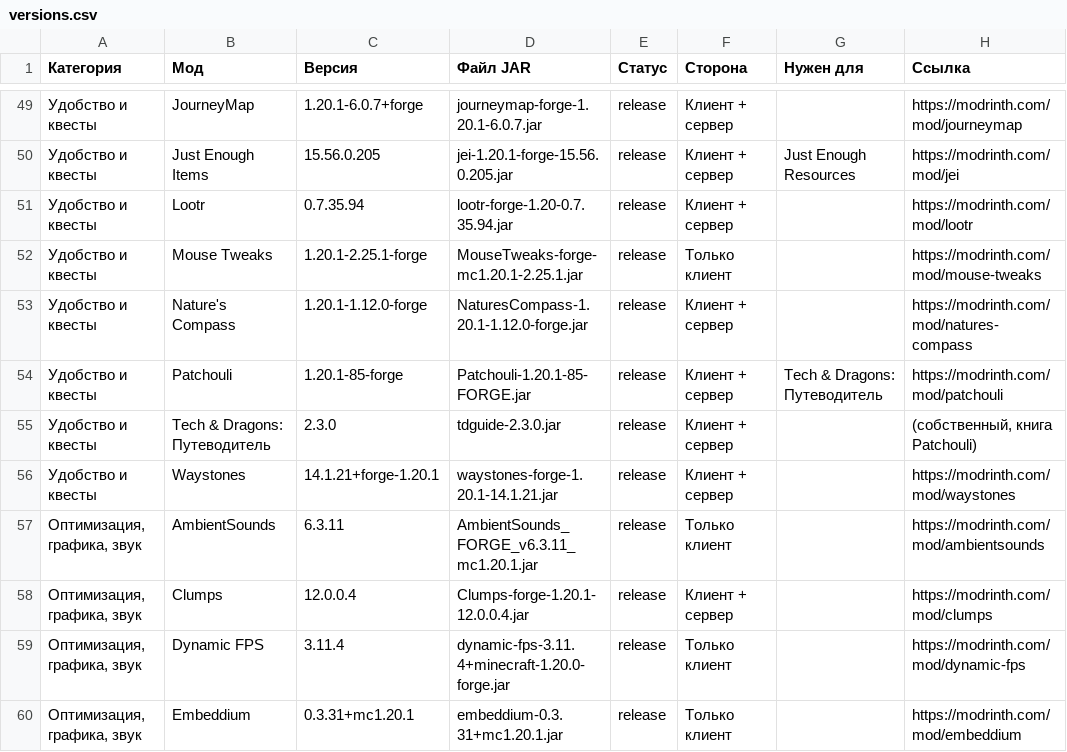
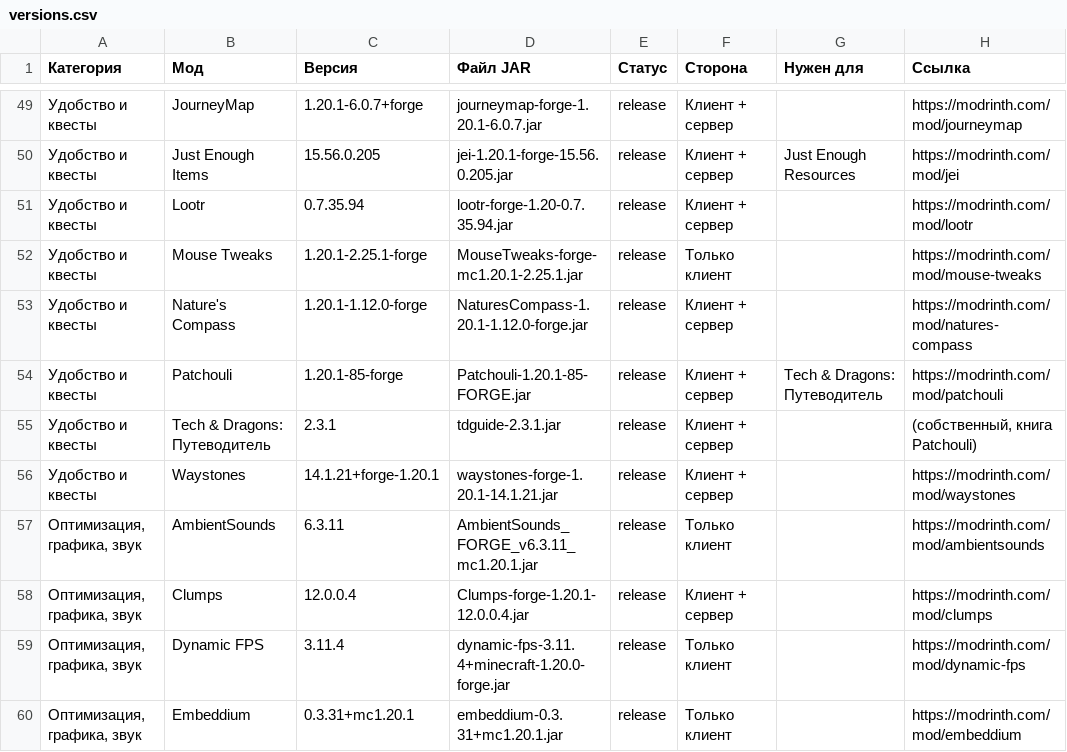
Before and after one commit to anton19087671/tech-and-dragons-, a CSV file: Tech-and-Dragons/versions.csv, drawn as a sheet; only a part is shown, gaps mark what is left out.

```diff
--- a/Tech-and-Dragons/versions.csv
+++ b/Tech-and-Dragons/versions.csv
@@ -54,3 +54,3 @@
 Удобство и квесты;Patchouli;1.20.1-85-forge;Patchouli-1.20.1-85-FORGE.jar;release;Клиент + сервер;Tech & Dragons: Путеводитель;https://modrinth.com/mod/patchouli
-Удобство и квесты;Tech & Dragons: Путеводитель;2.3.0;tdguide-2.3.0.jar;release;Клиент + сервер;;(собственный, книга Patchouli)
+Удобство и квесты;Tech & Dragons: Путеводитель;2.3.1;tdguide-2.3.1.jar;release;Клиент + сервер;;(собственный, книга Patchouli)
 Удобство и квесты;Waystones;14.1.21+forge-1.20.1;waystones-forge-1.20.1-14.1.21.jar;release;Клиент + сервер;;https://modrinth.com/mod/waystones
```
Also changed, not shown: 13 other files.
